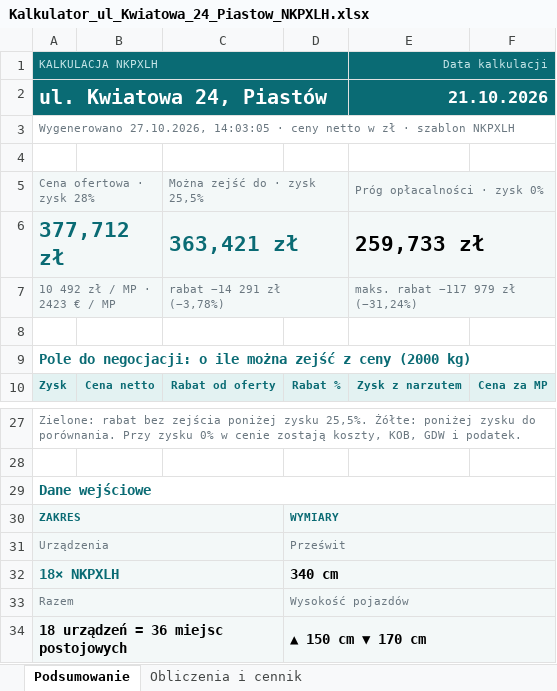
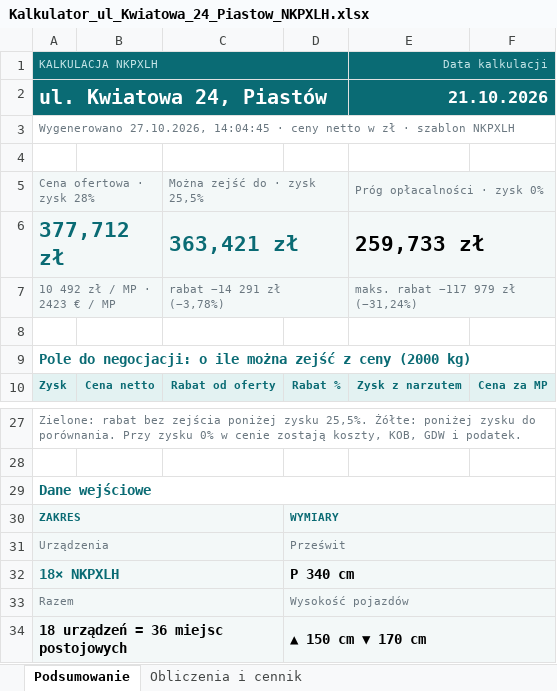
Before and after one commit to stan719/adobeee1, an Excel workbook: kalkulator-nk38/przyklady/Kalkulator_ul_Kwiatowa_24_Piastow_NKPXLH.xlsx, sheet Podsumowanie, drawn as a sheet; only a part is shown, gaps mark what is left out; values as stored, in another font and other column widths than the file's, no borders; the diff names each change by its address in the sheet, - before the commit and + after, or states it on an @@ line.

```diff
--- a/kalkulator-nk38/przyklady/Kalkulator_ul_Kwiatowa_24_Piastow_NKPXLH.xlsx (sheet Podsumowanie)
+++ b/kalkulator-nk38/przyklady/Kalkulator_ul_Kwiatowa_24_Piastow_NKPXLH.xlsx (sheet Podsumowanie)
-A3: Wygenerowano 27.10.2026, 14:03:05 · ceny…
+A3: Wygenerowano 27.10.2026, 14:04:45 · ceny…
-D32: 340 cm
+D32: P 340 cm
```
Also changed, not shown: kalkulator-nk38/przyklady/Kalkulator_ul_Lesna_5_Wroclaw_NK41.xlsx, kalkulator-nk38/przyklady/Kalkulator_ul_Lipowa_12_Krakow_NK38.xlsx, 18 other files.
